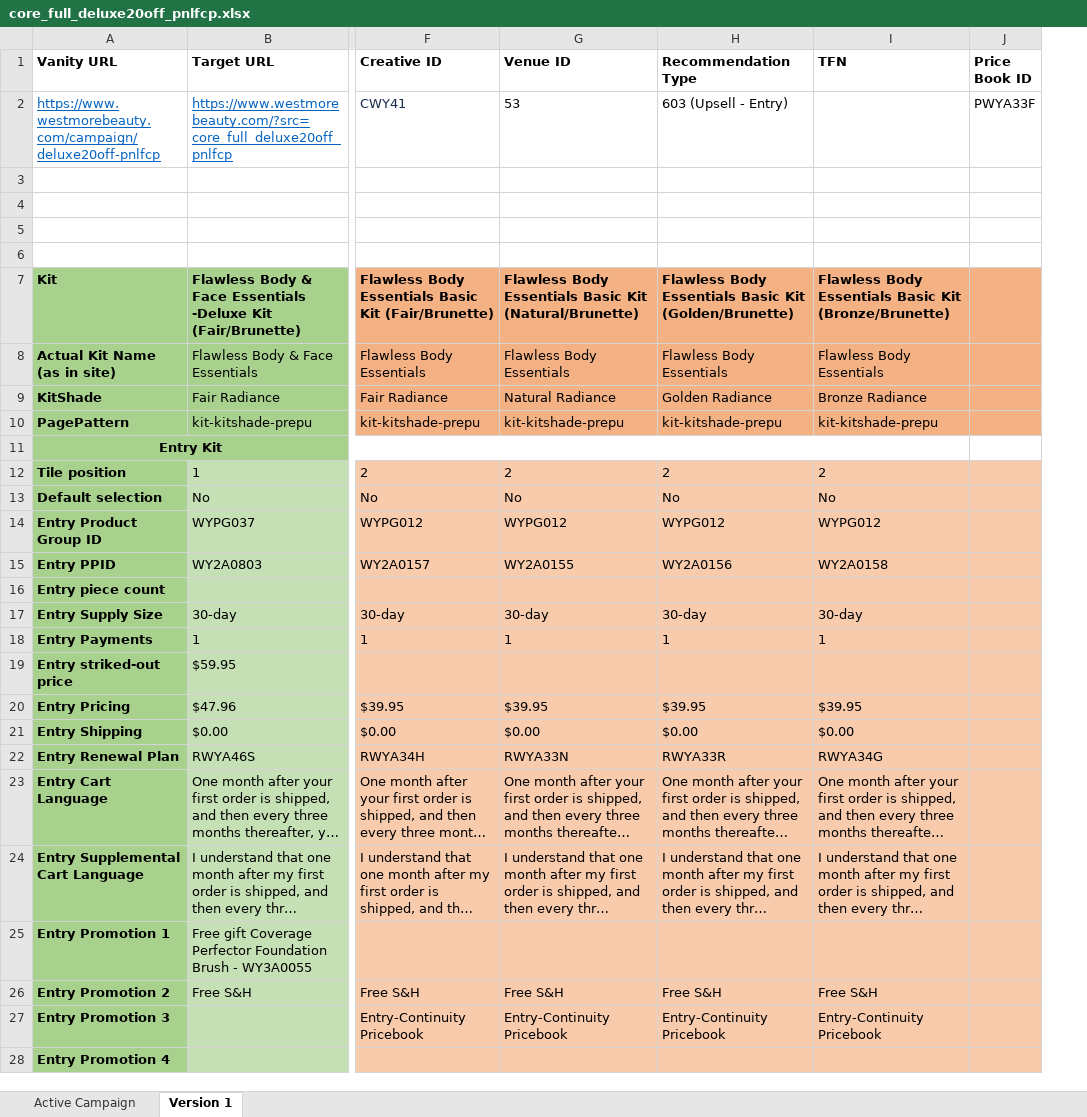
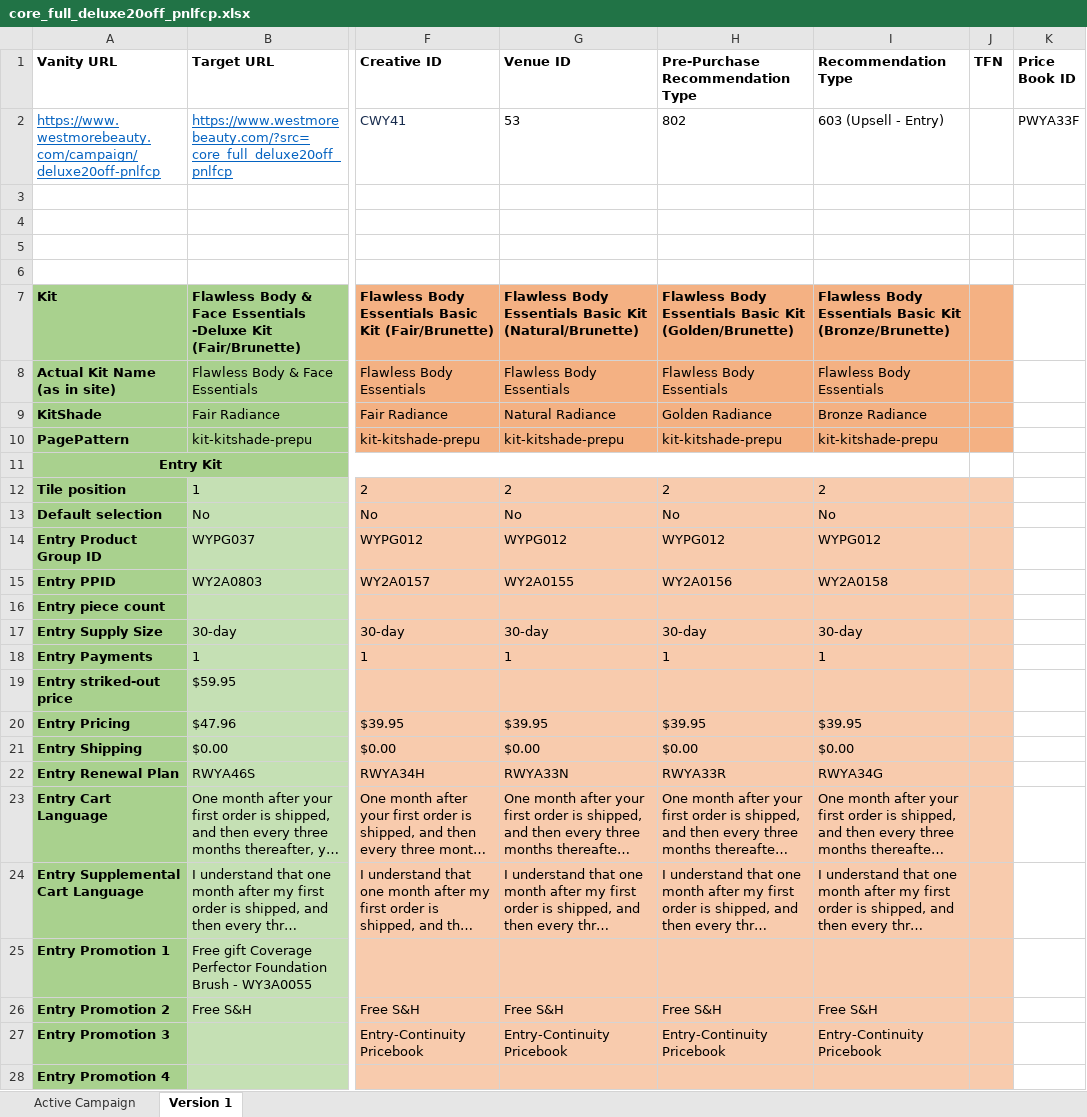
Before and after one commit to Bharathi28/gr_optimization, an Excel workbook: gr_optimization/Input_Output/BuyflowValidation/Merchandising Input/WestmoreBeauty/core_full_deluxe20off_pnlfcp.xlsx, sheet Version 1, drawn as a sheet; only a part is shown, gaps mark what is left out; long unchanged cells end in …; values as stored, in another font and other column widths than the file's, no borders; addresses are those after the commit; the diff covers the shown part only; the diff names each change by its address in the sheet, - before the commit and + after, or states it on an @@ line.

```diff
--- a/gr_optimization/Input_Output/BuyflowValidation/Merchandising Input/WestmoreBeauty/core_full_deluxe20off_pnlfcp.xlsx (sheet Version 1)
+++ b/gr_optimization/Input_Output/BuyflowValidation/Merchandising Input/WestmoreBeauty/core_full_deluxe20off_pnlfcp.xlsx (sheet Version 1)
+column J (TFN), empty
-H1: Recommendation Type
+H1: Pre-Purchase Recommendation Type
-I1: TFN
+I1: Recommendation Type
-H2 (Pre-Purchase Recommendation Type): 603 (Upsell - Entry)
+H2 (Pre-Purchase Recommendation Type): 802
-I2 (Recommendation Type): (empty)
+I2 (Recommendation Type): 603 (Upsell - Entry)
-K7:K10 fill: #F4B183
+K7:K10 fill: none
-K12:K28 fill: #F8CBAD
+K12:K28 fill: none
```
Also changed, not shown: cell formats elsewhere in this sheet, gr_optimization/Input_Output/BuyflowValidation/Merchandising Input/CrepeErase/CE-Web Catalog .xlsx, gr_optimization/Input_Output/BuyflowValidation/Merchandising Input/CrepeErase/cswb.xlsx, 31 other files.
